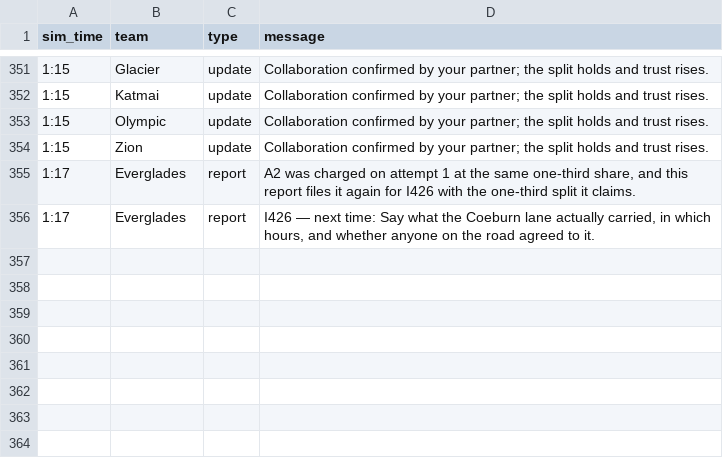
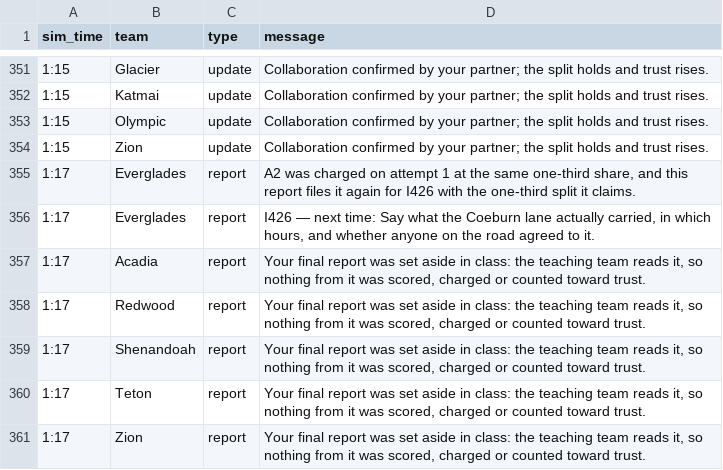
Before and after one commit to future-of-security/simulation-data, a CSV file: virginia-cascading-crisis/phase_4/notifications.csv, drawn as a sheet; only a part is shown, gaps mark what is left out; the diff names each change by its address in the sheet, - before the commit and + after, or states it on an @@ line.

Commit message:
phase 4: reverse five final reports graded before live skipped them

```diff
--- a/virginia-cascading-crisis/phase_4/notifications.csv
+++ b/virginia-cascading-crisis/phase_4/notifications.csv
+row 357: 1:17 | Acadia | report | Your final report was set aside in class: the teaching team reads it, so nothing from it was scored, charged or counted toward trust.
+row 358: 1:17 | Redwood | report | Your final report was set aside in class: the teaching team reads it, so nothing from it was scored, charged or counted toward trust.
+row 359: 1:17 | Shenandoah | report | Your final report was set aside in class: the teaching team reads it, so nothing from it was scored, charged or counted toward trust.
+row 360: 1:17 | Teton | report | Your final report was set aside in class: the teaching team reads it, so nothing from it was scored, charged or counted toward trust.
+row 361: 1:17 | Zion | report | Your final report was set aside in class: the teaching team reads it, so nothing from it was scored, charged or counted toward trust.
```
Also changed, not shown: 2 other files.
